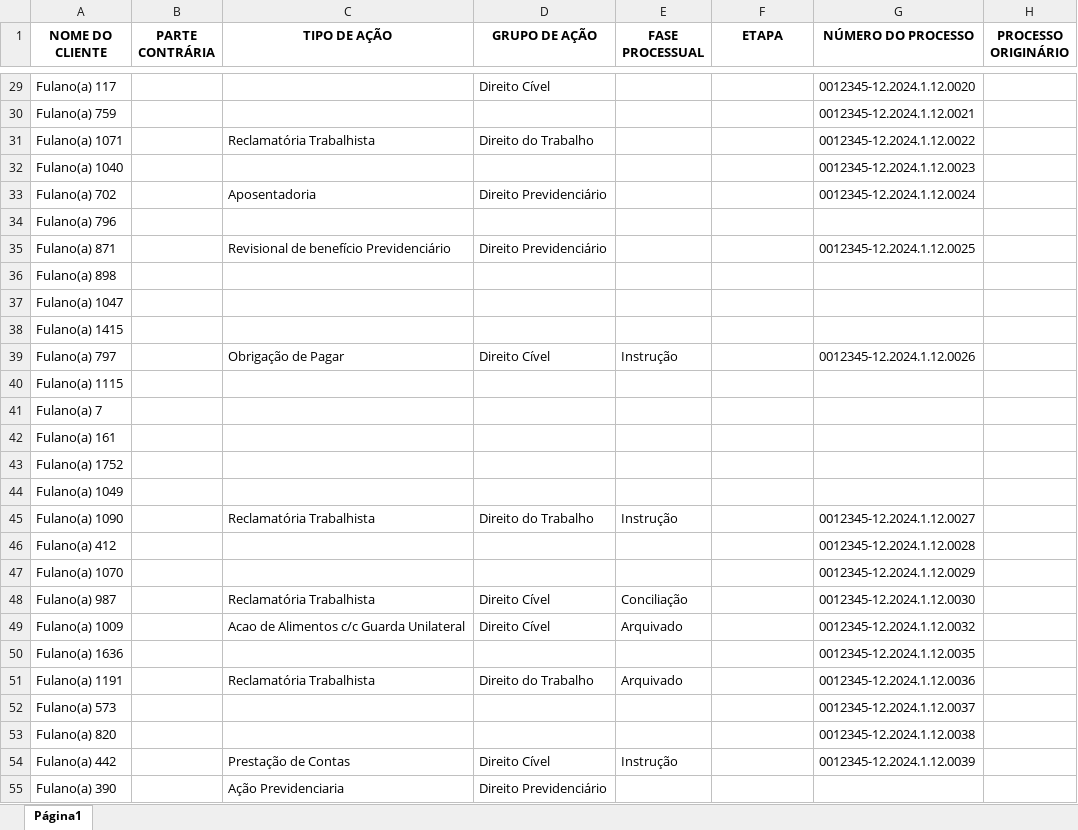
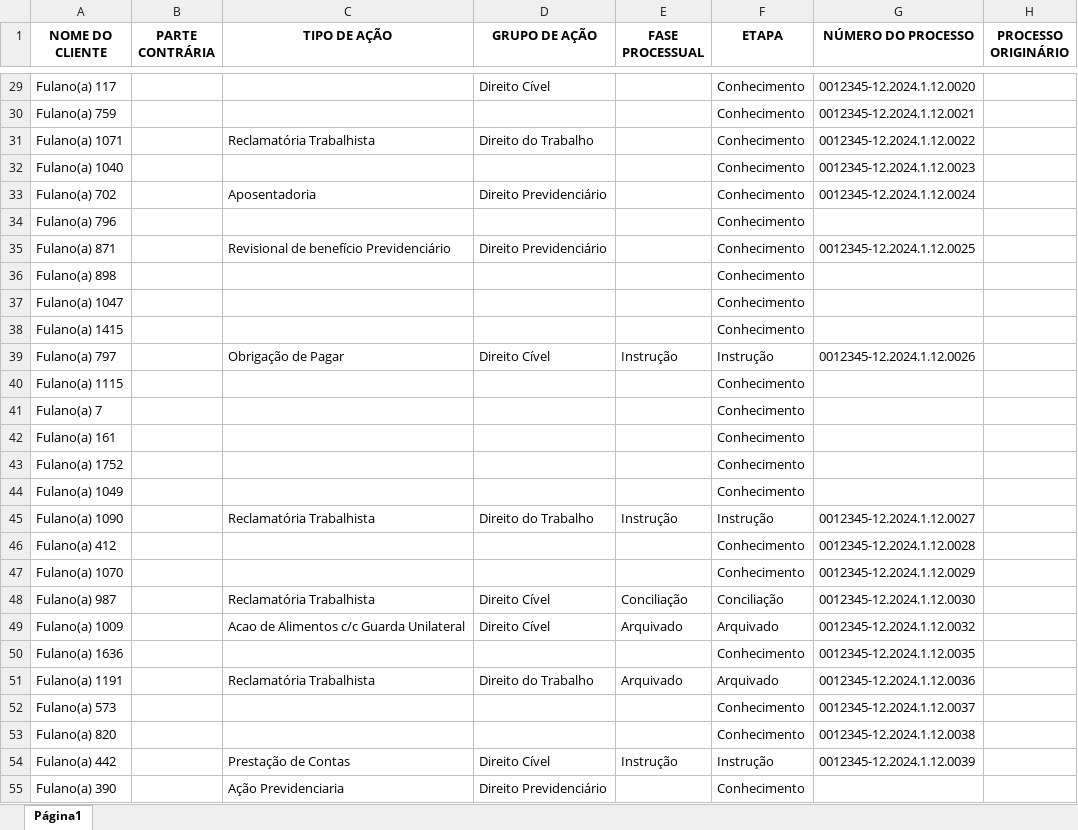
Before and after one commit to MarkFantini/ADVBOX-Teste, an Excel workbook: PROCESSOS - 92577.xlsx, sheet Página1, drawn as a sheet; only a part is shown, gaps mark what is left out; values as stored, in another font and other column widths than the file's, no borders; the diff covers the shown part only; the diff names each change by its address in the sheet, - before the commit and + after, or states it on an @@ line.

```diff
--- a/PROCESSOS - 92577.xlsx (sheet Página1)
+++ b/PROCESSOS - 92577.xlsx (sheet Página1)
-F29:F38 (ETAPA): (empty)
+F29:F38 (ETAPA): Conhecimento
-F39 (ETAPA): (empty)
+F39 (ETAPA): Instrução
-F40:F44 (ETAPA): (empty)
+F40:F44 (ETAPA): Conhecimento
-F45 (ETAPA): (empty)
+F45 (ETAPA): Instrução
-F46:F47 (ETAPA): (empty)
+F46:F47 (ETAPA): Conhecimento
-F48 (ETAPA): (empty)
+F48 (ETAPA): Conciliação
-F49 (ETAPA): (empty)
+F49 (ETAPA): Arquivado
-F50 (ETAPA): (empty)
+F50 (ETAPA): Conhecimento
-F51 (ETAPA): (empty)
+F51 (ETAPA): Arquivado
-F52:F53 (ETAPA): (empty)
+F52:F53 (ETAPA): Conhecimento
-F54 (ETAPA): (empty)
+F54 (ETAPA): Instrução
-F55 (ETAPA): (empty)
+F55 (ETAPA): Conhecimento
```
Also changed, not shown: 728 edited cells elsewhere in this sheet, CLIENTES - 92577.xlsx, 3 other files.
